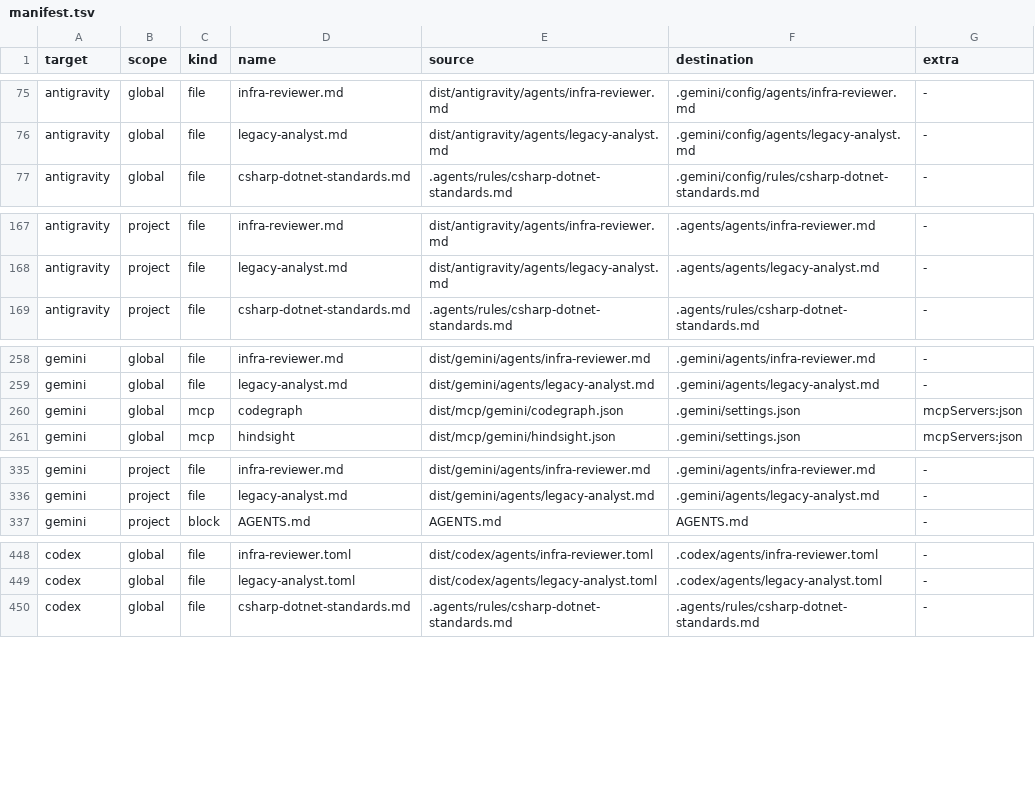
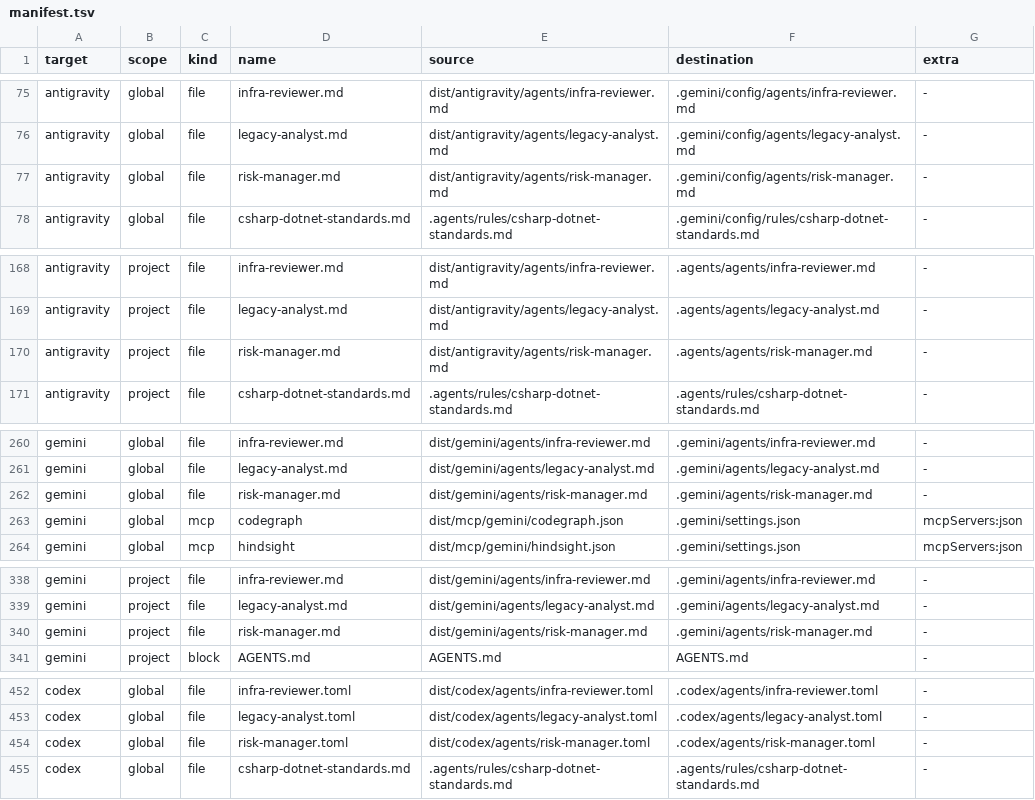
Before and after one commit to abdulazeem-m0uneer/senior-developer-arsenal, a TSV file: dist/manifest.tsv, drawn as a sheet; only a part is shown, gaps mark what is left out; the diff covers the shown part only; the diff names each change by its address in the sheet, - before the commit and + after, or states it on an @@ line.

```diff
--- a/dist/manifest.tsv
+++ b/dist/manifest.tsv
+row 77: antigravity | global | file | risk-manager.md | dist/antigravity/agents/risk-manager.md | .gemini/config/agents/risk-manager.md | -
+row 170: antigravity | project | file | risk-manager.md | dist/antigravity/agents/risk-manager.md | .agents/agents/risk-manager.md | -
+row 262: gemini | global | file | risk-manager.md | dist/gemini/agents/risk-manager.md | .gemini/agents/risk-manager.md | -
+row 340: gemini | project | file | risk-manager.md | dist/gemini/agents/risk-manager.md | .gemini/agents/risk-manager.md | -
+row 454: codex | global | file | risk-manager.toml | dist/codex/agents/risk-manager.toml | .codex/agents/risk-manager.toml | -
```
Also changed, not shown: 7 added rows elsewhere in this file, 17 other files.
